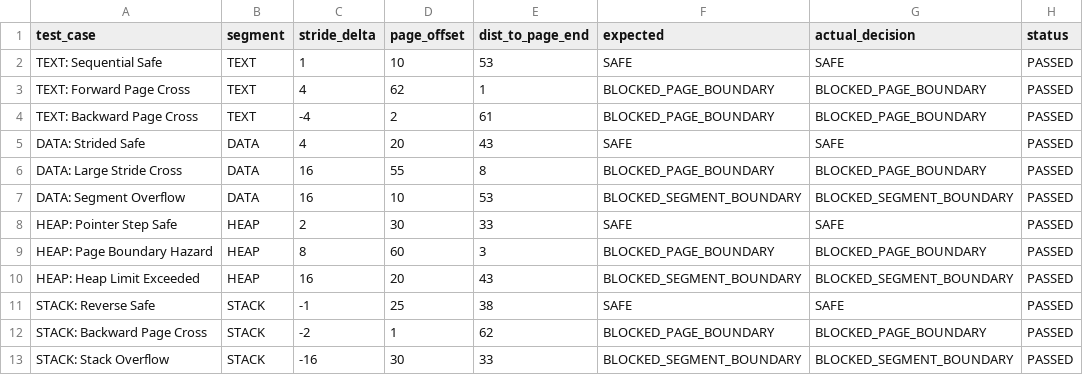
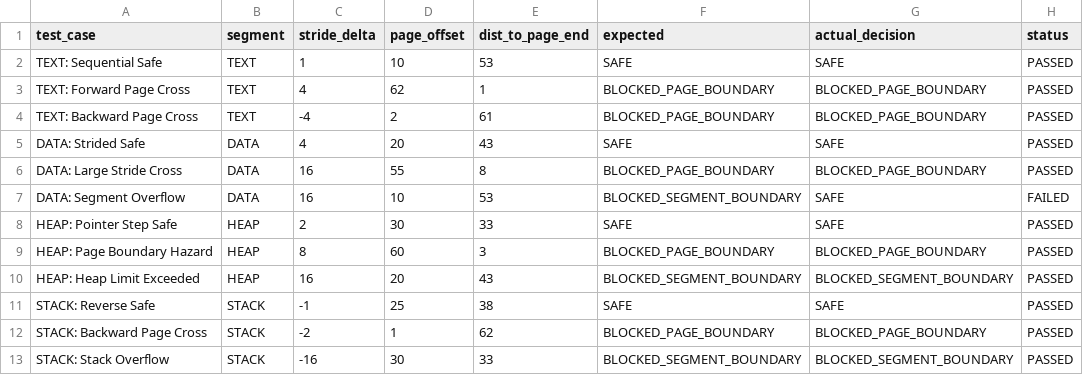
Before and after one commit to AP24110010117/Memory_Prefetching, a CSV file: backend/results/boundary_validation_metrics.csv, drawn as a sheet.

```diff
--- a/backend/results/boundary_validation_metrics.csv
+++ b/backend/results/boundary_validation_metrics.csv
@@ -6,3 +6,3 @@ DATA: Strided Safe,DATA,4,20,43,SAFE,SAFE,PASSED
 DATA: Large Stride Cross,DATA,16,55,8,BLOCKED_PAGE_BOUNDARY,BLOCKED_PAGE_BOUNDARY,PASSED
-DATA: Segment Overflow,DATA,16,10,53,BLOCKED_SEGMENT_BOUNDARY,BLOCKED_SEGMENT_BOUNDARY,PASSED
+DATA: Segment Overflow,DATA,16,10,53,BLOCKED_SEGMENT_BOUNDARY,SAFE,FAILED
 HEAP: Pointer Step Safe,HEAP,2,30,33,SAFE,SAFE,PASSED
```
Also changed, not shown: backend/data/mlp_training_history.csv, backend/data/validation.csv, 39 other files.
